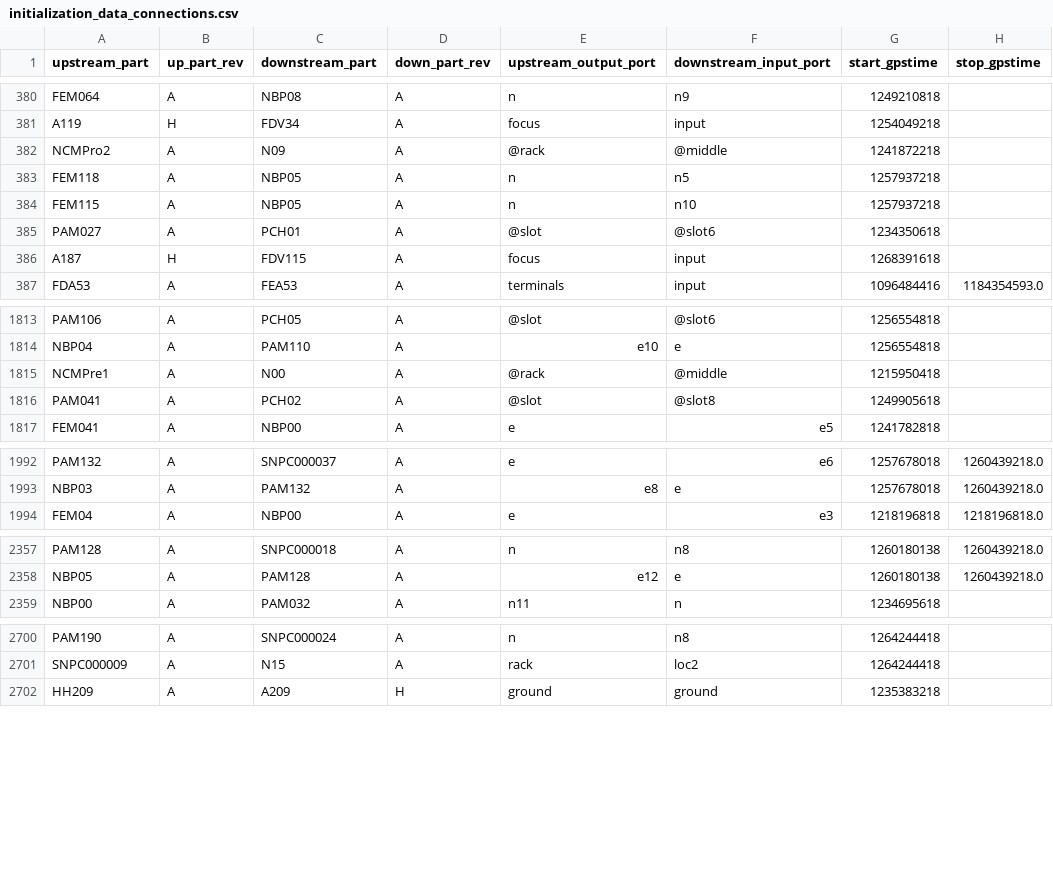
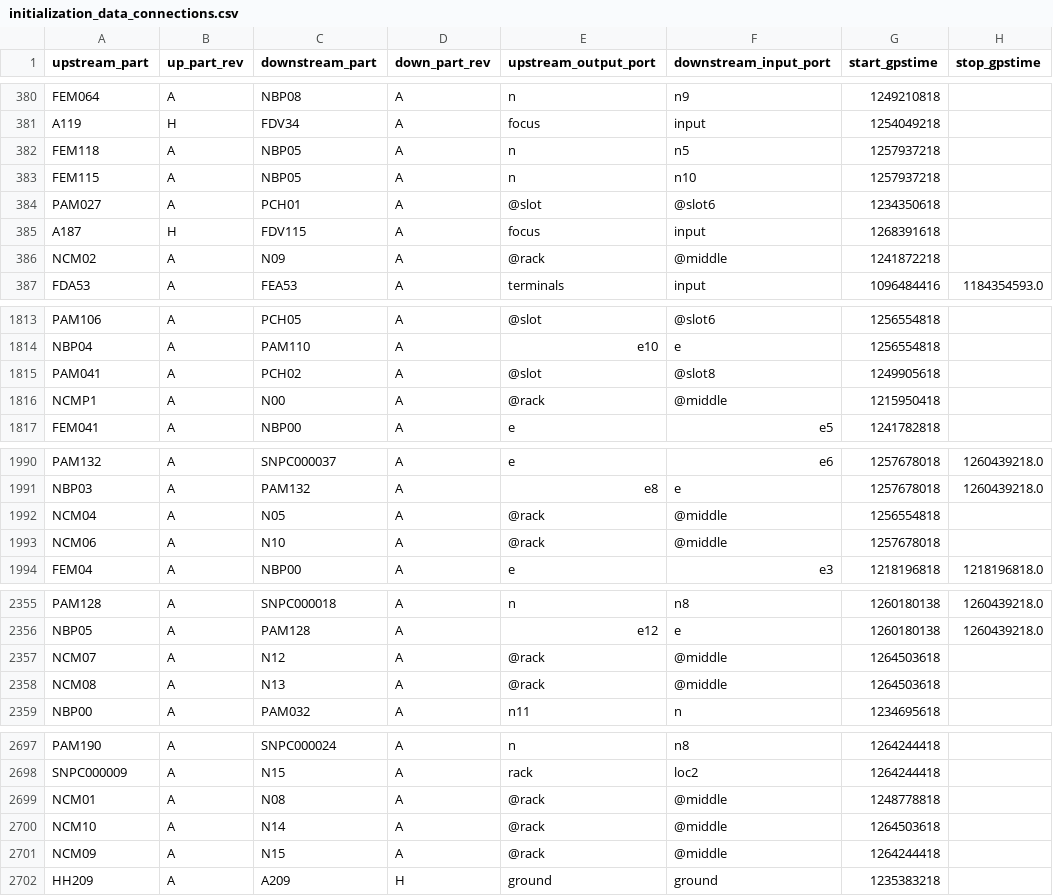
Before and after one commit to HERA-Team/hera_cm_db_updates, a CSV file: initialization_data_connections.csv, drawn as a sheet; only a part is shown, gaps mark what is left out; the diff covers the shown part only.

```diff
--- a/initialization_data_connections.csv
+++ b/initialization_data_connections.csv
@@ -381,3 +381,2 @@ FEM064,A,NBP08,A,n,n9,1249210818,
 A119,H,FDV34,A,focus,input,1254049218,
-NCMPro2,A,N09,A,@rack,@middle,1241872218,
 FEM118,A,NBP05,A,n,n5,1257937218,
@@ -386,2 +385,3 @@ PAM027,A,PCH01,A,@slot,@slot6,1234350618,
 A187,H,FDV115,A,focus,input,1268391618,
+NCM02,A,N09,A,@rack,@middle,1241872218,
 FDA53,A,FEA53,A,terminals,input,1096484416,1184354593.0
@@ -1814,4 +1814,4 @@ PAM106,A,PCH05,A,@slot,@slot6,1256554818,
 NBP04,A,PAM110,A,e10,e,1256554818,
-NCMPre1,A,N00,A,@rack,@middle,1215950418,
 PAM041,A,PCH02,A,@slot,@slot8,1249905618,
+NCMP1,A,N00,A,@rack,@middle,1215950418,
 FEM041,A,NBP00,A,e,e5,1241782818,
@@ -1993,2 +1991,4 @@ PAM132,A,SNPC000037,A,e,e6,1257678018,1260439218.0
 NBP03,A,PAM132,A,e8,e,1257678018,1260439218.0
+NCM04,A,N05,A,@rack,@middle,1256554818,
+NCM06,A,N10,A,@rack,@middle,1257678018,
 FEM04,A,NBP00,A,e,e3,1218196818,1218196818.0
@@ -2358,2 +2356,4 @@ PAM128,A,SNPC000018,A,n,n8,1260180138,1260439218.0
 NBP05,A,PAM128,A,e12,e,1260180138,1260439218.0
+NCM07,A,N12,A,@rack,@middle,1264503618,
+NCM08,A,N13,A,@rack,@middle,1264503618,
 NBP00,A,PAM032,A,n11,n,1234695618,
@@ -2701,2 +2698,5 @@ PAM190,A,SNPC000024,A,n,n8,1264244418,
 SNPC000009,A,N15,A,rack,loc2,1264244418,
+NCM01,A,N08,A,@rack,@middle,1248778818,
+NCM10,A,N14,A,@rack,@middle,1264503618,
+NCM09,A,N15,A,@rack,@middle,1264244418,
 HH209,A,A209,H,ground,ground,1235383218,
```
Also changed, not shown: 3 added rows and 10 removed rows elsewhere in this file, initialization_data_parts.csv.
